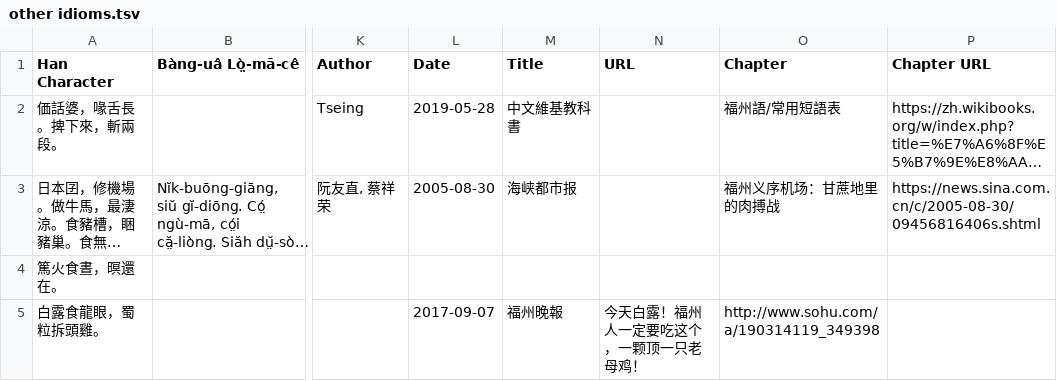
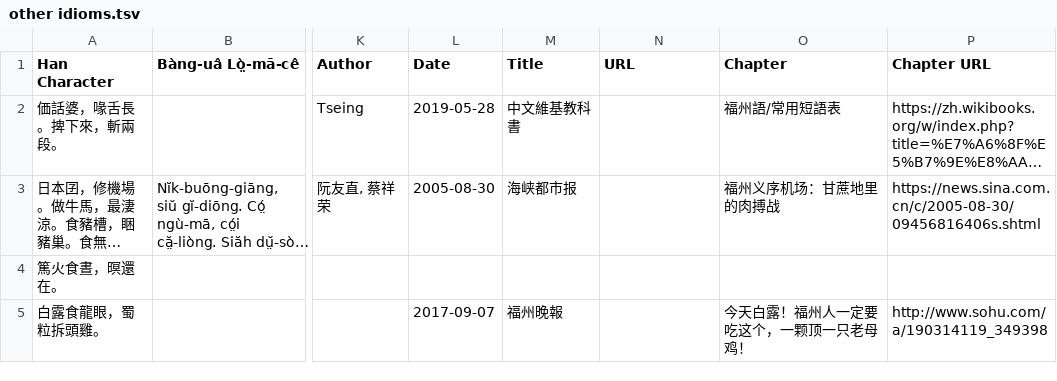
Before and after one commit to MindongLab/foochow-idioms-data, a TSV file: other idioms.tsv, drawn as a sheet; only a part is shown, gaps mark what is left out; long unchanged cells end in …; the diff names each change by its address in the sheet, - before the commit and + after, or states it on an @@ line.

Commit message:
Update other idioms.tsv

```diff
--- a/other idioms.tsv
+++ b/other idioms.tsv
-N5 (URL): 今天白露！福州人一定要吃这个，一颗顶一只老母鸡！
+N5 (URL): (empty)
-O5 (Chapter): http://www.sohu.com/a/190314119_349398
+O5 (Chapter): 今天白露！福州人一定要吃这个，一颗顶一只老母鸡！
-P5 (Chapter URL): (empty)
+P5 (Chapter URL): http://www.sohu.com/a/190314119_349398
```
